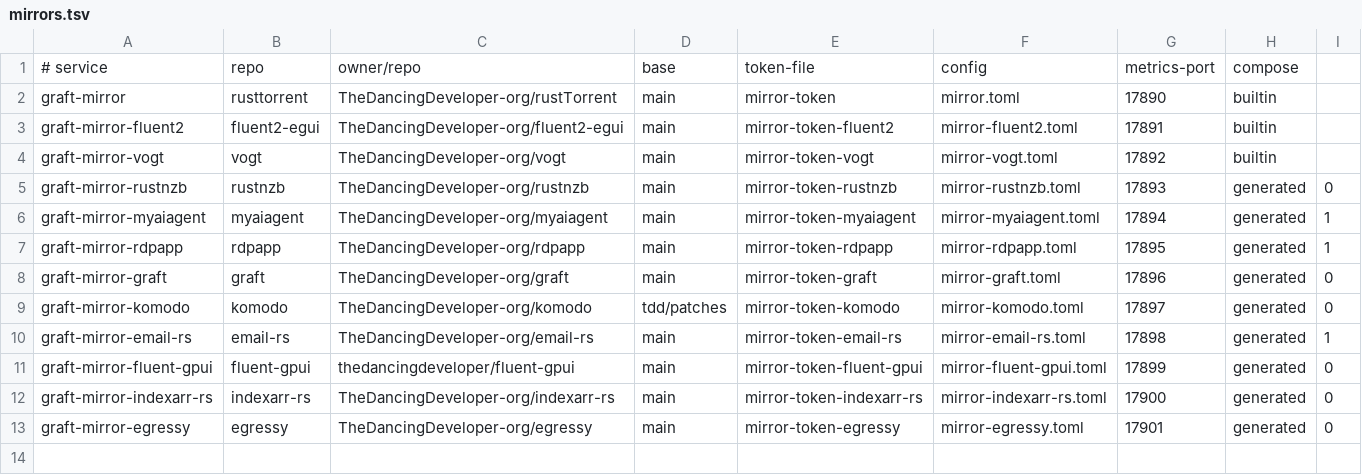
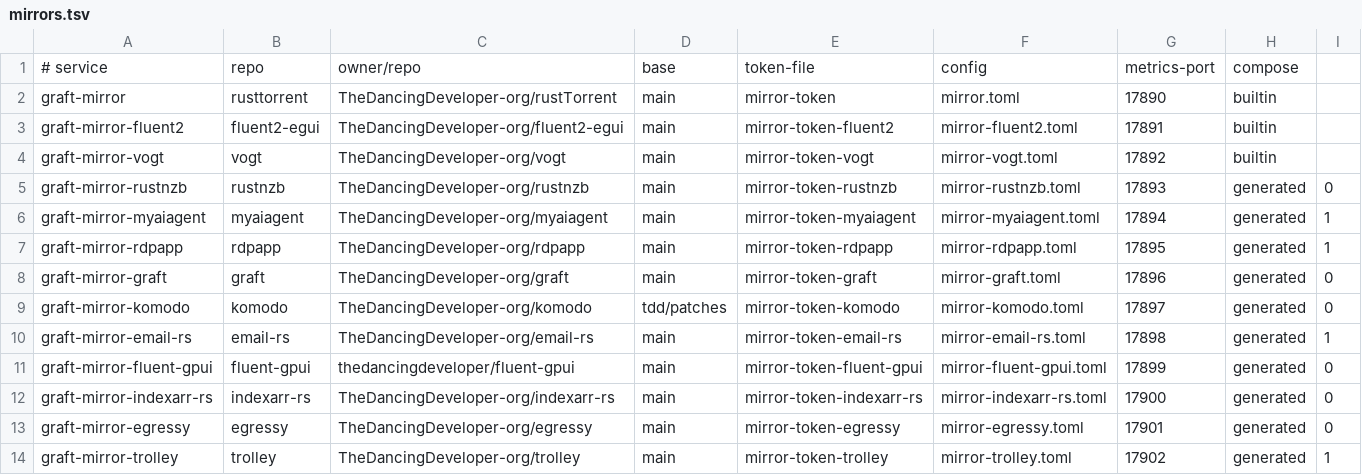
Before and after one commit to TheDancingDeveloper-org/graft, a TSV file: deploy/mirrors.tsv, drawn as a sheet.

Commit message:
deploy: onboard trolley mirror (WI-3184)
Graft-Changeset: ccfa90ea0ce0be5e8c85d136e662cdd2a6e4591448bb1a35958aa315c25733aef
Graft-Session: ses_01M6HPEWJBJN3RJGN8P3K4CWW2
Graft-Work-Item: WI-3184
Graft-Batch: 36

```diff
--- a/deploy/mirrors.tsv
+++ b/deploy/mirrors.tsv
@@ -13 +13,2 @@ graft-mirror-indexarr-rs|indexarr-rs|TheDancingDeveloper-org/indexarr-rs|main|mi
 graft-mirror-egressy|egressy|TheDancingDeveloper-org/egressy|main|mirror-token-egressy|mirror-egressy.toml|17901|generated|0
+graft-mirror-trolley|trolley|TheDancingDeveloper-org/trolley|main|mirror-token-trolley|mirror-trolley.toml|17902|generated|1
```
Also changed, not shown: 2 other files.
